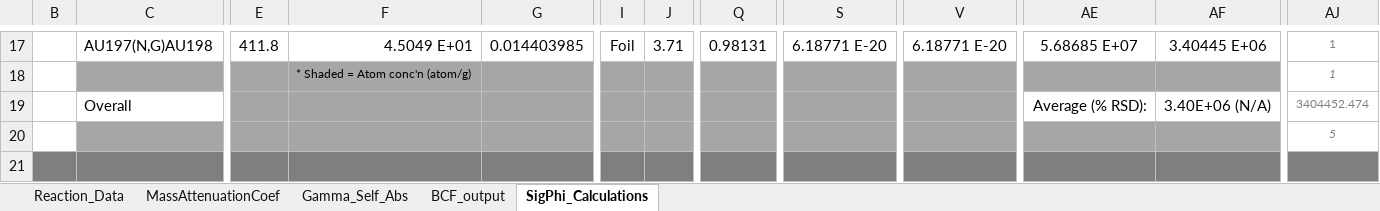
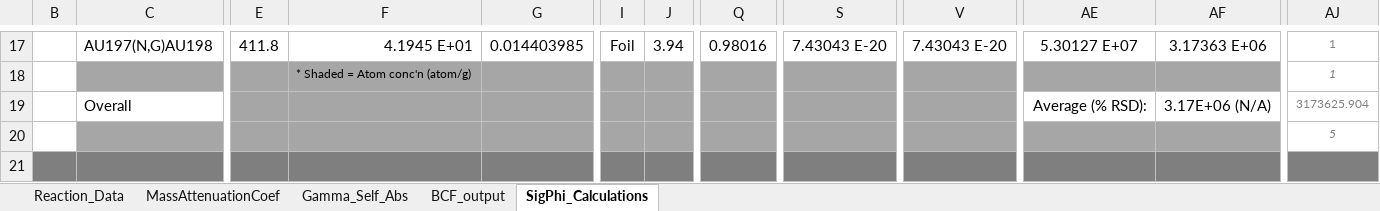
Before and after one commit to 2lambda123/88_Data, an Excel workbook: Experiments/Activation/33MeVTa_25Apr/Unfold/ETA/SigPhi_Calculator/SigPhi_Calculator_1.2_ETA.xlsm, sheet SigPhi_Calculations, drawn as a sheet; only a part is shown, gaps mark what is left out; values as stored, in another font and other column widths than the file's, no borders; charts and pictures and conditional formats not drawn; the diff covers the shown part only; the diff names each change by its address in the sheet, - before the commit and + after, or states it on an @@ line.

```diff
--- a/Experiments/Activation/33MeVTa_25Apr/Unfold/ETA/SigPhi_Calculator/SigPhi_Calculator_1.2_ETA.xlsm (sheet SigPhi_Calculations)
+++ b/Experiments/Activation/33MeVTa_25Apr/Unfold/ETA/SigPhi_Calculator/SigPhi_Calculator_1.2_ETA.xlsm (sheet SigPhi_Calculations)
-F17: 4.5049 E+01
+F17: 4.1945 E+01
-J17: 3.71
+J17: 3.94
-Q17: 0.98131
+Q17: 0.98016
-S17: 6.18771 E-20
+S17: 7.43043 E-20
-V17: 6.18771 E-20
+V17: 7.43043 E-20
-AE17: 5.68685 E+07
+AE17: 5.30127 E+07
-AF17: 3.40445 E+06
+AF17: 3.17363 E+06
-AF19: 3.40E+06 (N/A)
+AF19: 3.17E+06 (N/A)
-AJ19: 3404452.474
+AJ19: 3173625.904
```
Also changed, not shown: 30 edited cells and cell formats elsewhere in this sheet, charts or pictures, Experiments/Activation/33MeVTa_25Apr/Unfold/CleanBeam/STAYSL_PNNL/Beam_88_BeamCalcs.xlsx, Experiments/Activation/33MeVTa_25Apr/Unfold/ETA/STAYSL_PNNL/ETA_88_BeamCalcs.xlsx, 45 other files.
